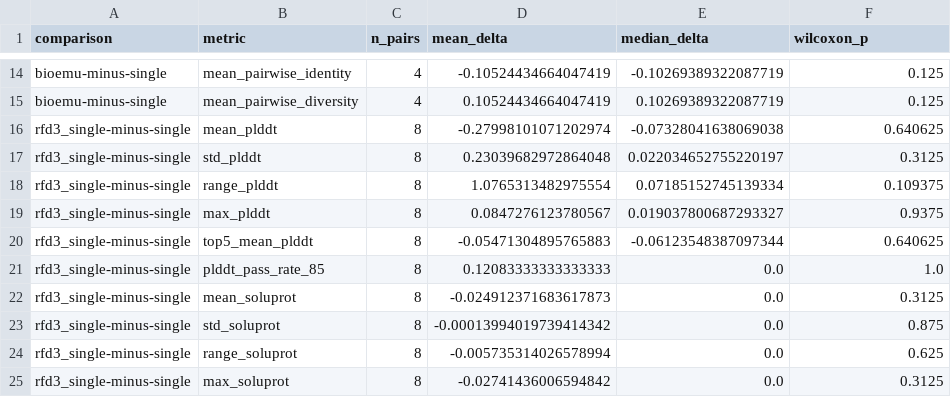
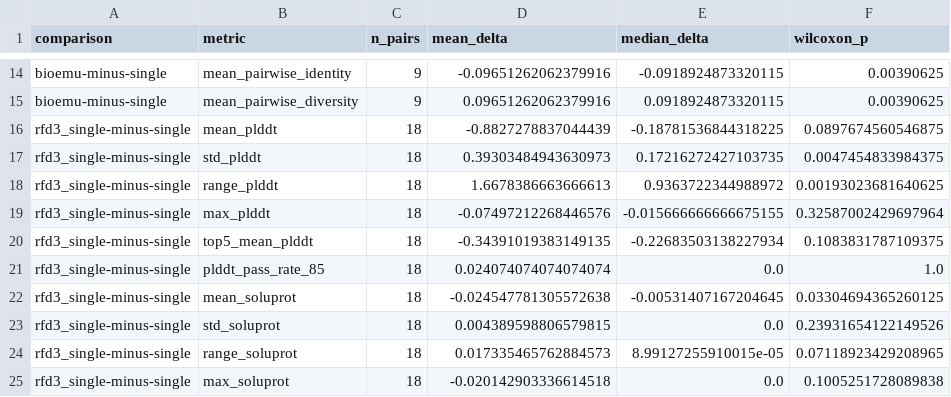
Before and after one commit to sblabkribb/protein_pipeline, a CSV file: public_release/data/benchmark/results/backbone_ensemble_ablation_paired_tests.csv, drawn as a sheet; only a part is shown, gaps mark what is left out; the diff covers the shown part only; the diff names each change by its address in the sheet, - before the commit and + after, or states it on an @@ line.

```diff
--- a/public_release/data/benchmark/results/backbone_ensemble_ablation_paired_tests.csv
+++ b/public_release/data/benchmark/results/backbone_ensemble_ablation_paired_tests.csv
-C14:C15 (n_pairs): 4
+C14:C15 (n_pairs): 9
-D14 (mean_delta): -0.10524434664047419
+D14 (mean_delta): -0.09651262062379916
-E14 (median_delta): -0.10269389322087719
+E14 (median_delta): -0.0918924873320115
-F14:F15 (wilcoxon_p): 0.125
+F14:F15 (wilcoxon_p): 0.00390625
-D15 (mean_delta): 0.10524434664047419
+D15 (mean_delta): 0.09651262062379916
-E15 (median_delta): 0.10269389322087719
+E15 (median_delta): 0.0918924873320115
-C16:C25 (n_pairs): 8
+C16:C25 (n_pairs): 18
-D16 (mean_delta): -0.27998101071202974
+D16 (mean_delta): -0.8827278837044439
-E16 (median_delta): -0.07328041638069038
+E16 (median_delta): -0.18781536844318225
-F16 (wilcoxon_p): 0.640625
+F16 (wilcoxon_p): 0.0897674560546875
-D17 (mean_delta): 0.23039682972864048
+D17 (mean_delta): 0.39303484943630973
-E17 (median_delta): 0.022034652755220197
+E17 (median_delta): 0.17216272427103735
-F17 (wilcoxon_p): 0.3125
+F17 (wilcoxon_p): 0.0047454833984375
-D18 (mean_delta): 1.0765313482975554
+D18 (mean_delta): 1.6678386663666613
-E18 (median_delta): 0.07185152745139334
+E18 (median_delta): 0.9363722344988972
-F18 (wilcoxon_p): 0.109375
+F18 (wilcoxon_p): 0.00193023681640625
-D19 (mean_delta): 0.0847276123780567
+D19 (mean_delta): -0.07497212268446576
-E19 (median_delta): 0.019037800687293327
+E19 (median_delta): -0.015666666666675155
-F19 (wilcoxon_p): 0.9375
+F19 (wilcoxon_p): 0.32587002429697964
-D20 (mean_delta): -0.05471304895765883
+D20 (mean_delta): -0.34391019383149135
-E20 (median_delta): -0.06123548387097344
+E20 (median_delta): -0.22683503138227934
-F20 (wilcoxon_p): 0.640625
+F20 (wilcoxon_p): 0.1083831787109375
-D21 (mean_delta): 0.12083333333333333
+D21 (mean_delta): 0.024074074074074074
-D22 (mean_delta): -0.024912371683617873
+D22 (mean_delta): -0.024547781305572638
-E22 (median_delta): 0.0
+E22 (median_delta): -0.00531407167204645
-F22 (wilcoxon_p): 0.3125
+F22 (wilcoxon_p): 0.03304694365260125
-D23 (mean_delta): -0.00013994019739414342
+D23 (mean_delta): 0.004389598806579815
-F23 (wilcoxon_p): 0.875
+F23 (wilcoxon_p): 0.23931654122149526
-D24 (mean_delta): -0.005735314026578994
+D24 (mean_delta): 0.017335465762884573
-E24 (median_delta): 0.0
+E24 (median_delta): 8.99127255910015e-05
-F24 (wilcoxon_p): 0.625
+F24 (wilcoxon_p): 0.07118923429208965
-D25 (mean_delta): -0.02741436006594842
+D25 (mean_delta): -0.020142903336614518
-F25 (wilcoxon_p): 0.3125
+F25 (wilcoxon_p): 0.1005251728089838
```
Also changed, not shown: 109 edited cells elsewhere in this file, 14 other files.
